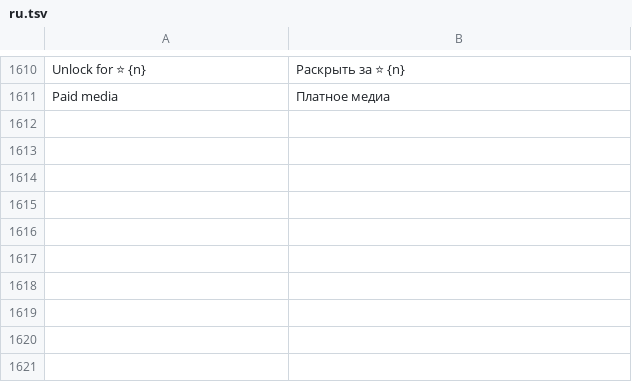
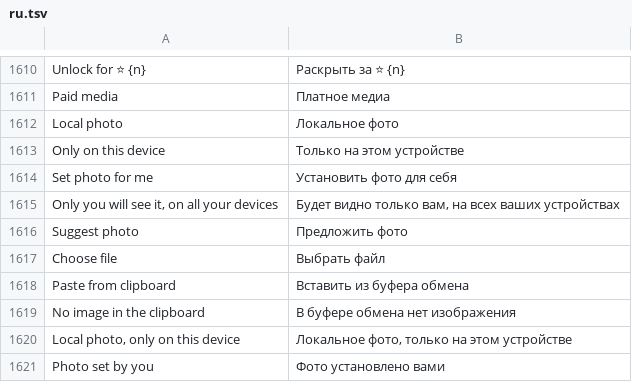
Before and after one commit to JettaXP/pixelGram, a TSV file: src/main/resources/i18n/ru.tsv, drawn as a sheet; only a part is shown, gaps mark what is left out; the diff names each change by its address in the sheet, - before the commit and + after, or states it on an @@ line.

```diff
--- a/src/main/resources/i18n/ru.tsv
+++ b/src/main/resources/i18n/ru.tsv
+row 1612: Local photo | Локальное фото
+row 1613: Only on this device | Только на этом устройстве
+row 1614: Set photo for me | Установить фото для себя
+row 1615: Only you will see it, on all your devices | Будет видно только вам, на всех ваших устройствах
+row 1616: Suggest photo | Предложить фото
+row 1617: Choose file | Выбрать файл
+row 1618: Paste from clipboard | Вставить из буфера обмена
+row 1619: No image in the clipboard | В буфере обмена нет изображения
+row 1620: Local photo, only on this device | Локальное фото, только на этом устройстве
+row 1621: Photo set by you | Фото установлено вами
```
Also changed, not shown: src/main/resources/i18n/he.tsv, 5 other files.
